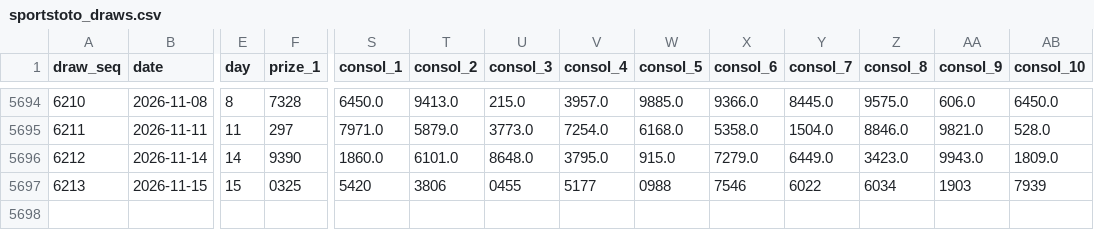
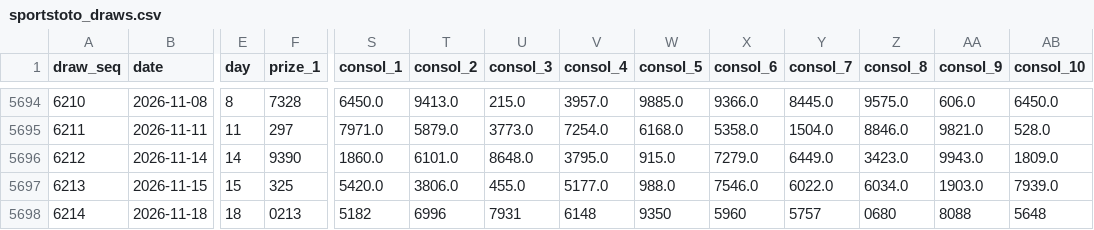
Before and after one commit to deadboy18/malaysia-4d, a CSV file: data/sportstoto_draws.csv, drawn as a sheet; only a part is shown, gaps mark what is left out; rows hold the shown columns only; the diff names each change by its address in the sheet, - before the commit and + after, or states it on an @@ line.

```diff
--- a/data/sportstoto_draws.csv
+++ b/data/sportstoto_draws.csv
-F5697 (prize_1): 0325
+F5697 (prize_1): 325
-S5697 (consol_1): 5420
+S5697 (consol_1): 5420.0
-T5697 (consol_2): 3806
+T5697 (consol_2): 3806.0
-U5697 (consol_3): 0455
+U5697 (consol_3): 455.0
-V5697 (consol_4): 5177
+V5697 (consol_4): 5177.0
-W5697 (consol_5): 0988
+W5697 (consol_5): 988.0
-X5697 (consol_6): 7546
+X5697 (consol_6): 7546.0
-Y5697 (consol_7): 6022
+Y5697 (consol_7): 6022.0
-Z5697 (consol_8): 6034
+Z5697 (consol_8): 6034.0
-AA5697 (consol_9): 1903
+AA5697 (consol_9): 1903.0
-AB5697 (consol_10): 7939
+AB5697 (consol_10): 7939.0
+row 5698: 6214 | 2026-11-18 | 18 | 0213 | 5182 | 6996 | 7931 | 6148 | 9350 | 5960 | 5757 | 0680 | 8088 | 5648
```
Also changed, not shown: data/damacai_draws.csv, data/magnum_draws.csv, 4 other files.
